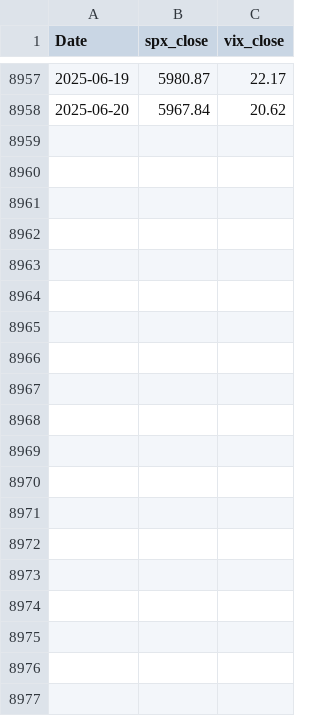
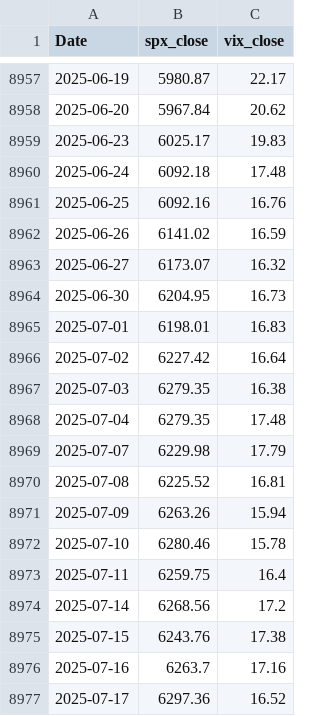
Before and after one commit to ewswlw/BT, a CSV file: one off backtests/market_data.csv, drawn as a sheet; only a part is shown, gaps mark what is left out; the diff covers the shown part only; the diff names each change by its address in the sheet, - before the commit and + after, or states it on an @@ line.

Commit message:
Update report generation dates and adjust metrics in backtesting outputs

```diff
--- a/one off backtests/market_data.csv
+++ b/one off backtests/market_data.csv
+row 8959: 2025-06-23 | 6025.17 | 19.83
+row 8960: 2025-06-24 | 6092.18 | 17.48
+row 8961: 2025-06-25 | 6092.16 | 16.76
+row 8962: 2025-06-26 | 6141.02 | 16.59
+row 8963: 2025-06-27 | 6173.07 | 16.32
+row 8964: 2025-06-30 | 6204.95 | 16.73
+row 8965: 2025-07-01 | 6198.01 | 16.83
+row 8966: 2025-07-02 | 6227.42 | 16.64
+row 8967: 2025-07-03 | 6279.35 | 16.38
+row 8968: 2025-07-04 | 6279.35 | 17.48
+row 8969: 2025-07-07 | 6229.98 | 17.79
+row 8970: 2025-07-08 | 6225.52 | 16.81
+row 8971: 2025-07-09 | 6263.26 | 15.94
+row 8972: 2025-07-10 | 6280.46 | 15.78
+row 8973: 2025-07-11 | 6259.75 | 16.4
+row 8974: 2025-07-14 | 6268.56 | 17.2
+row 8975: 2025-07-15 | 6243.76 | 17.38
+row 8976: 2025-07-16 | 6263.7 | 17.16
+row 8977: 2025-07-17 | 6297.36 | 16.52
```
Also changed, not shown: 27 added rows elsewhere in this file, backtesting_framework/outputs/reports/artifacts/genetic_algorithm_equity.csv, backtesting_framework/outputs/reports/artifacts/genetic_algorithm_signals.csv, 10 other files.
